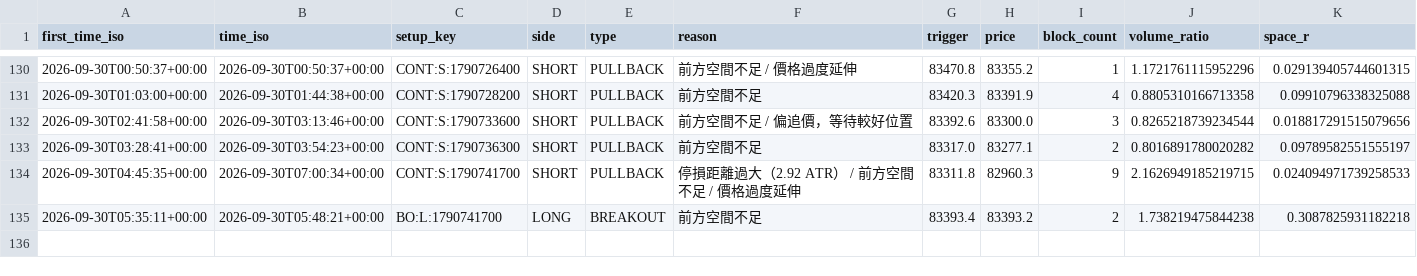
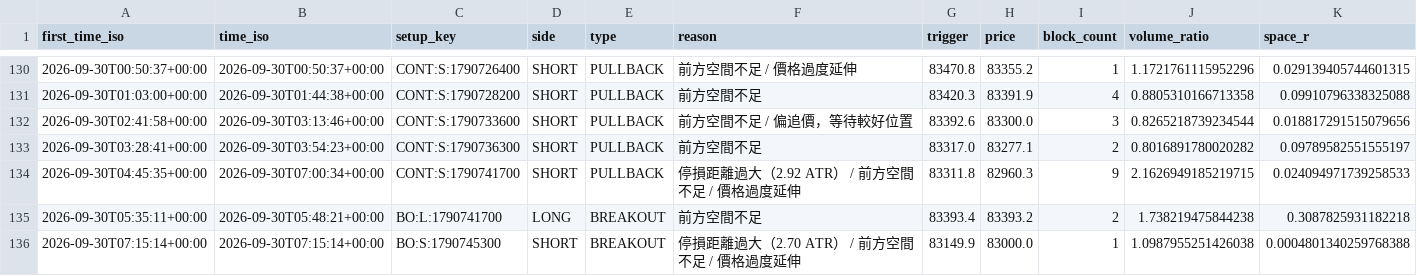
Before and after one commit to 126liangting-sketch/crypto-market-radar, a CSV file: blocked_setups_clean_v1.csv, drawn as a sheet; only a part is shown, gaps mark what is left out; rows hold the shown columns only; the diff names each change by its address in the sheet, - before the commit and + after, or states it on an @@ line.

```diff
--- a/blocked_setups_clean_v1.csv
+++ b/blocked_setups_clean_v1.csv
+row 136: 2026-09-30T07:15:14+00:00 | 2026-09-30T07:15:14+00:00 | BO:S:1790745300 | SHORT | BREAKOUT | 停損距離過大（2.70 ATR） / 前方空間不足 / 價格過度延伸 | 83149.9 | 83000.0 | 1 | 1.0987955251426038 | 0.0004801340259768388
```
Also changed, not shown: paper_trades_clean_v1.csv, setup_lifecycle_clean_v1.csv, 4 other files.
